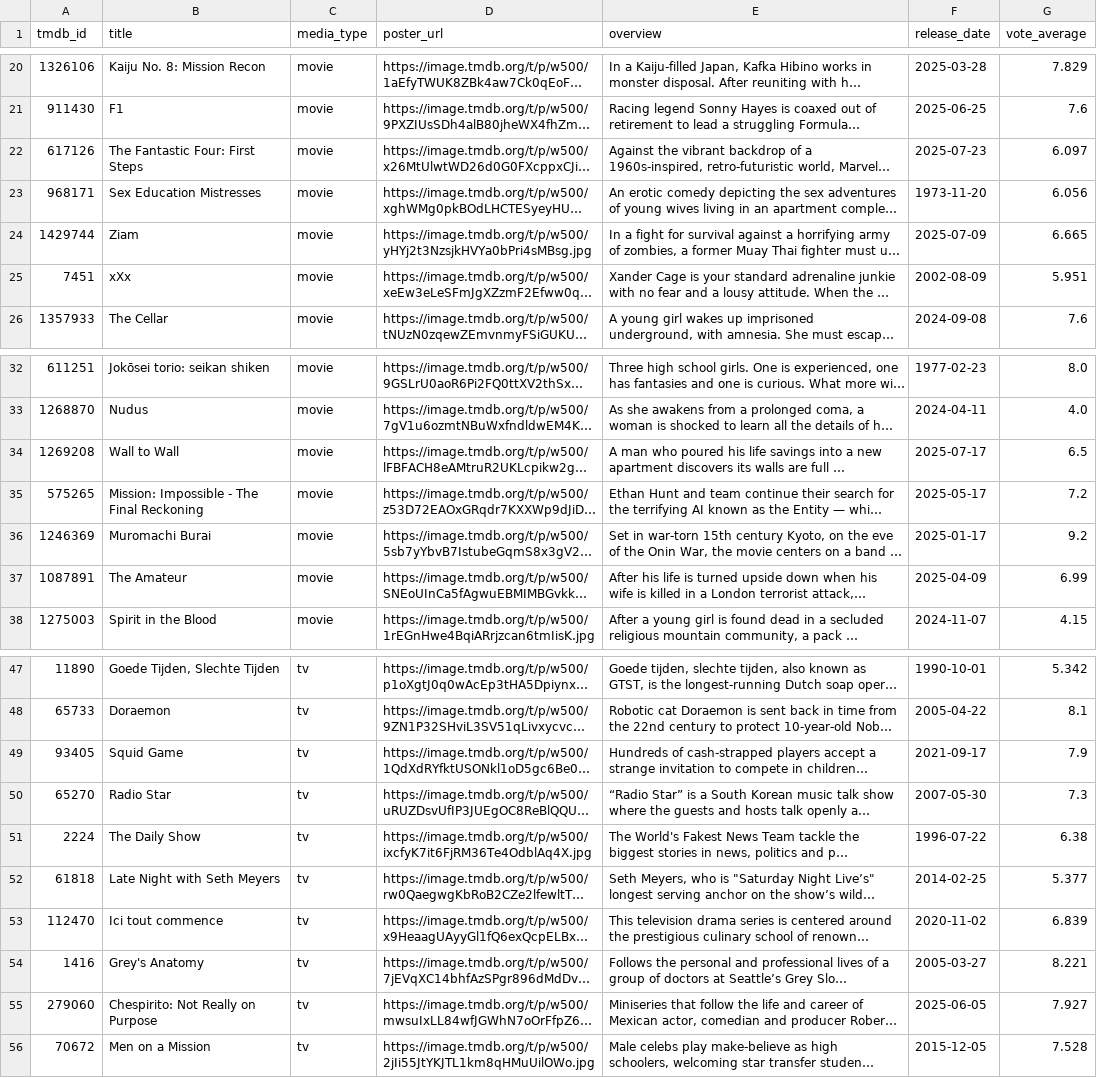
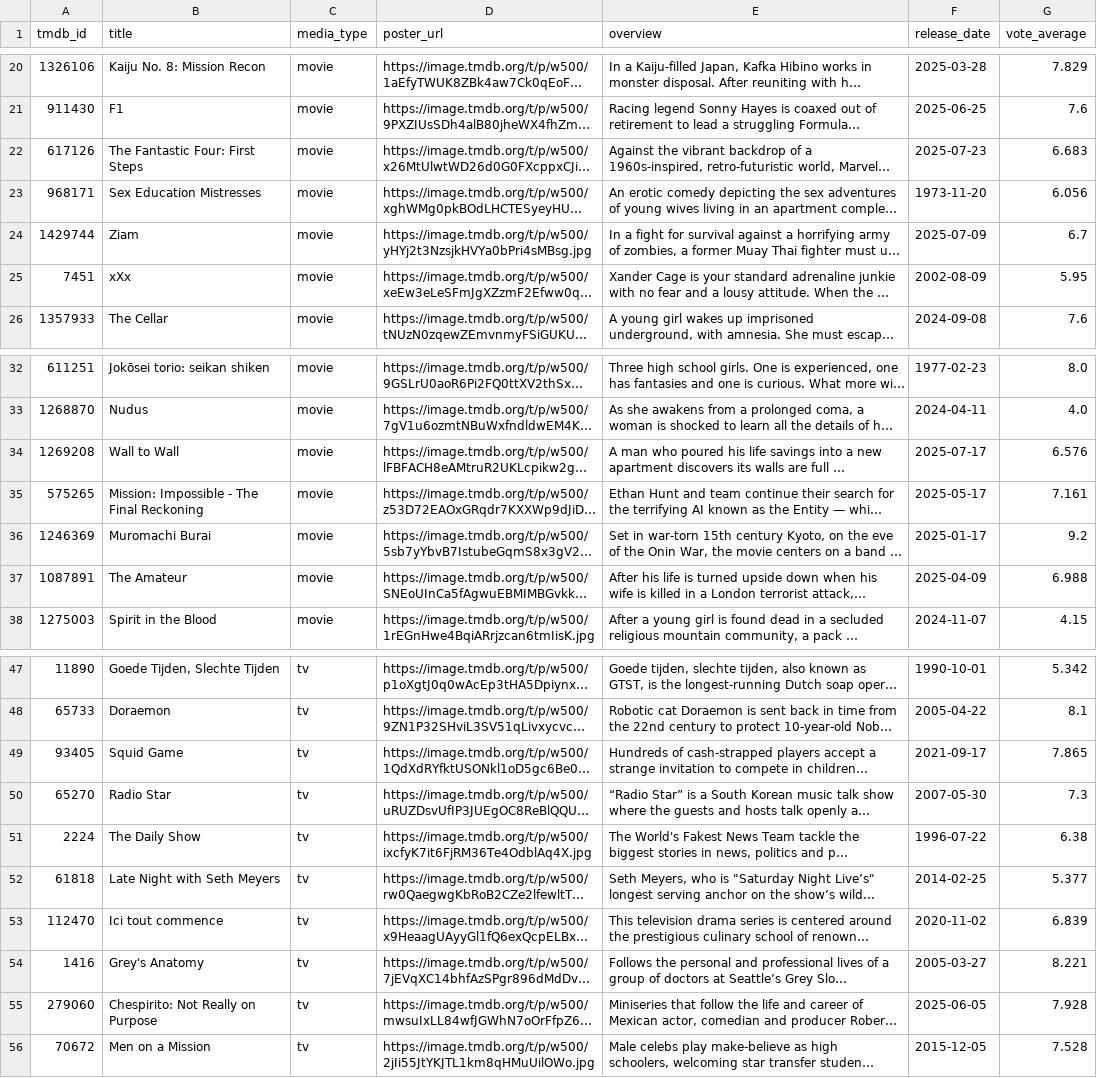
Before and after one commit to jalenjaloney/temp-name, a CSV file: media_catalog.csv, drawn as a sheet; only a part is shown, gaps mark what is left out; long unchanged cells end in …; the diff names each change by its address in the sheet, - before the commit and + after, or states it on an @@ line.

```diff
--- a/media_catalog.csv
+++ b/media_catalog.csv
-G22 (vote_average): 6.097
+G22 (vote_average): 6.683
-G24 (vote_average): 6.665
+G24 (vote_average): 6.7
-G25 (vote_average): 5.951
+G25 (vote_average): 5.95
-G34 (vote_average): 6.5
+G34 (vote_average): 6.576
-G35 (vote_average): 7.2
+G35 (vote_average): 7.161
-G37 (vote_average): 6.99
+G37 (vote_average): 6.988
-G49 (vote_average): 7.9
+G49 (vote_average): 7.865
-G55 (vote_average): 7.927
+G55 (vote_average): 7.928
```
Also changed, not shown: 2 other files.
